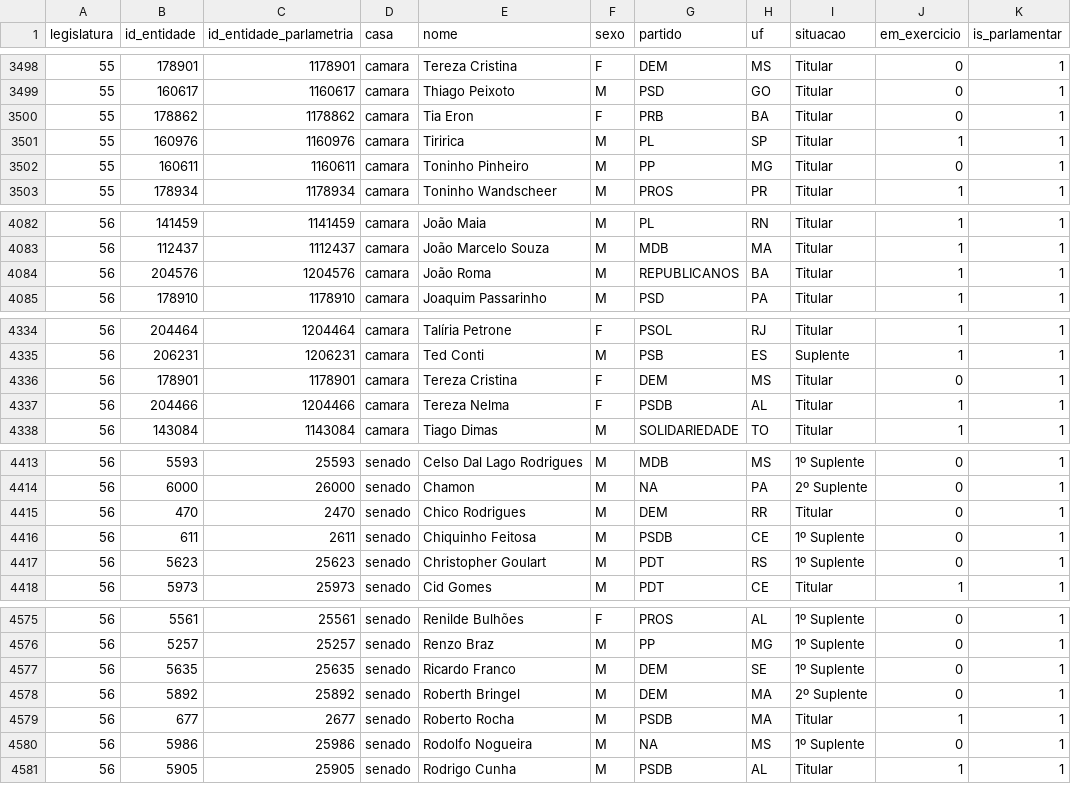
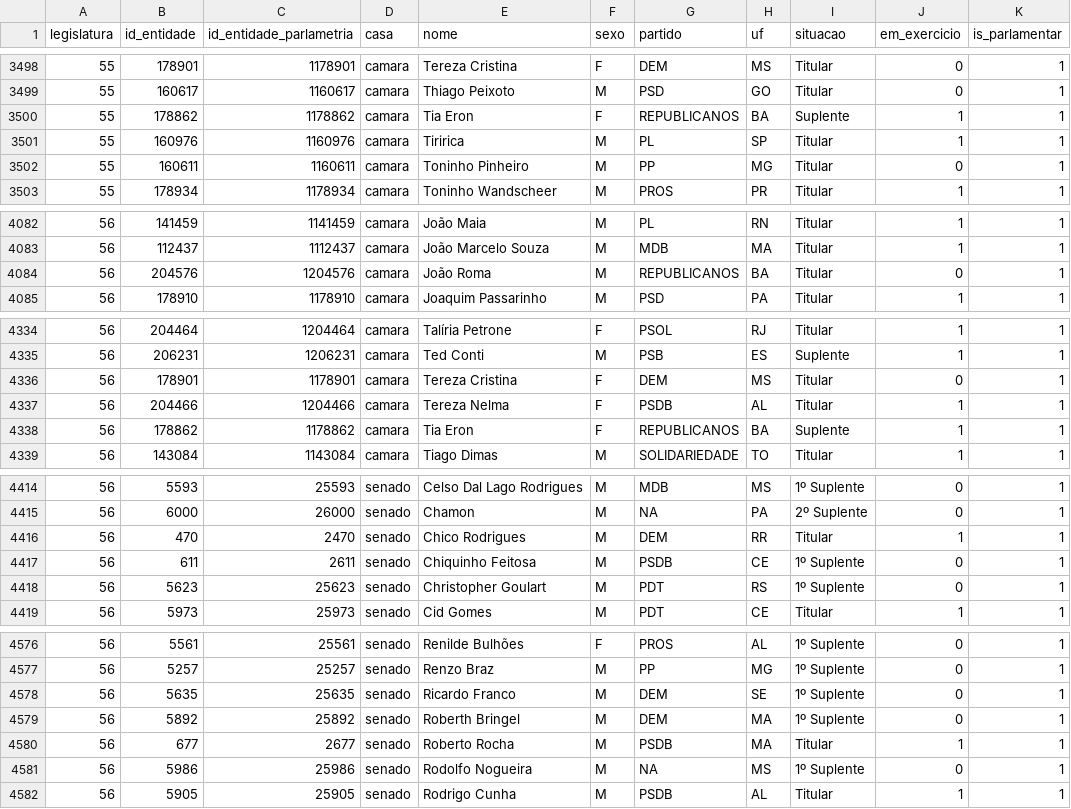
Before and after one commit to parlametria/perfil-parlamentarR, a CSV file: data-raw/parlamentares.csv, drawn as a sheet; only a part is shown, gaps mark what is left out; the diff covers the shown part only.

Commit message:
Atualiza dados de parlamentares usados no pacote

```diff
--- a/data-raw/parlamentares.csv
+++ b/data-raw/parlamentares.csv
@@ -3499,3 +3499,3 @@ legislatura,id_entidade,id_entidade_parlametria,casa,nome,sexo,partido,uf,situac
 55,160617,1160617,camara,Thiago Peixoto,M,PSD,GO,Titular,0,1
-55,178862,1178862,camara,Tia Eron,F,PRB,BA,Titular,0,1
+55,178862,1178862,camara,Tia Eron,F,REPUBLICANOS,BA,Suplente,1,1
 55,160976,1160976,camara,Tiririca,M,PL,SP,Titular,1,1
@@ -4083,3 +4083,3 @@ legislatura,id_entidade,id_entidade_parlametria,casa,nome,sexo,partido,uf,situac
 56,112437,1112437,camara,João Marcelo Souza,M,MDB,MA,Titular,1,1
-56,204576,1204576,camara,João Roma,M,REPUBLICANOS,BA,Titular,1,1
+56,204576,1204576,camara,João Roma,M,REPUBLICANOS,BA,Titular,0,1
 56,178910,1178910,camara,Joaquim Passarinho,M,PSD,PA,Titular,1,1
@@ -4337,2 +4337,3 @@ legislatura,id_entidade,id_entidade_parlametria,casa,nome,sexo,partido,uf,situac
 56,204466,1204466,camara,Tereza Nelma,F,PSDB,AL,Titular,1,1
+56,178862,1178862,camara,Tia Eron,F,REPUBLICANOS,BA,Suplente,1,1
 56,143084,1143084,camara,Tiago Dimas,M,SOLIDARIEDADE,TO,Titular,1,1
@@ -4414,3 +4415,3 @@ legislatura,id_entidade,id_entidade_parlametria,casa,nome,sexo,partido,uf,situac
 56,6000,26000,senado,Chamon,M,NA,PA,2º Suplente,0,1
-56,470,2470,senado,Chico Rodrigues,M,DEM,RR,Titular,0,1
+56,470,2470,senado,Chico Rodrigues,M,DEM,RR,Titular,1,1
 56,611,2611,senado,Chiquinho Feitosa,M,PSDB,CE,1º Suplente,0,1
@@ -4577,3 +4578,3 @@ legislatura,id_entidade,id_entidade_parlametria,casa,nome,sexo,partido,uf,situac
 56,5635,25635,senado,Ricardo Franco,M,DEM,SE,1º Suplente,0,1
-56,5892,25892,senado,Roberth Bringel,M,DEM,MA,2º Suplente,0,1
+56,5892,25892,senado,Roberth Bringel,M,DEM,MA,1º Suplente,0,1
 56,677,2677,senado,Roberto Rocha,M,PSDB,MA,Titular,1,1
```
Also changed, not shown: 1 edited cell elsewhere in this file, 1 other file.
